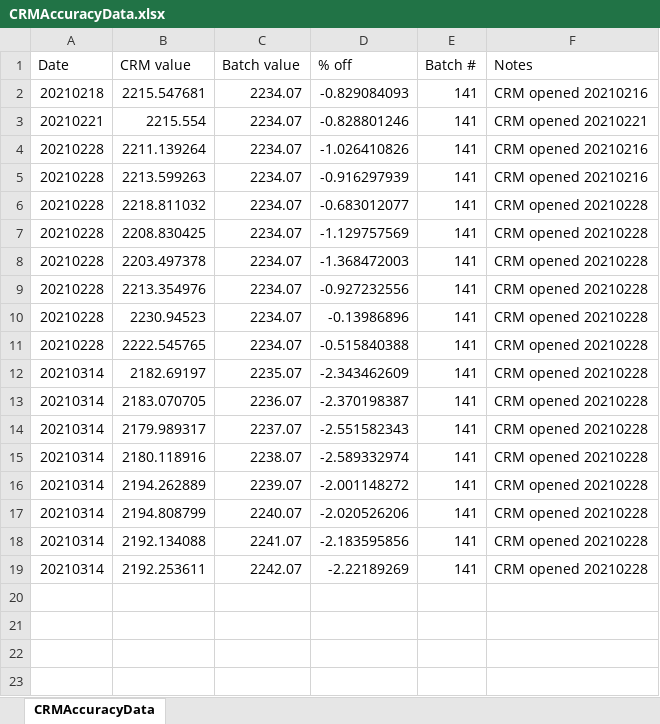
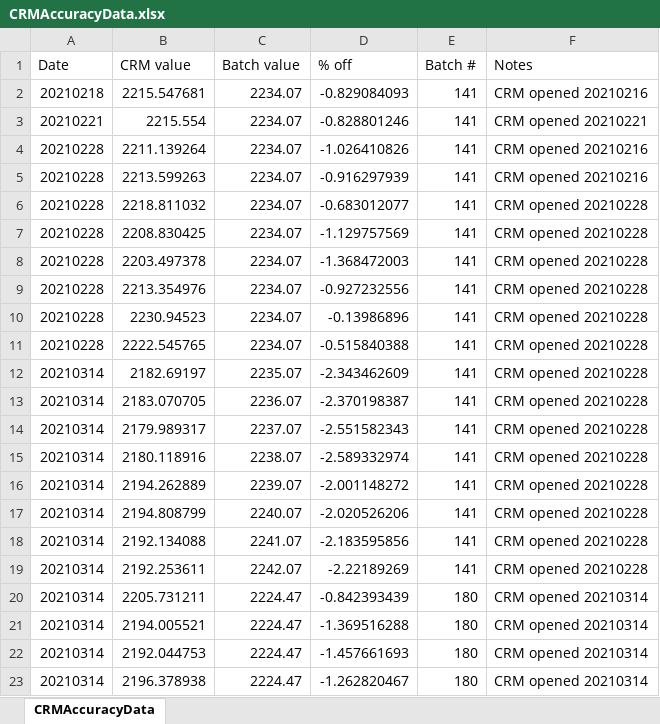
Before and after one commit to Putnam-Lab/Titrator, an Excel workbook: Data/CRMAccuracyData.xlsx, sheet CRMAccuracyData, drawn as a sheet; values as stored, in another font and other column widths than the file's, no borders; the diff names each change by its address in the sheet, - before the commit and + after, or states it on an @@ line.

Commit message:
opened new CRM for values dmb 0314

```diff
--- a/Data/CRMAccuracyData.xlsx (sheet CRMAccuracyData)
+++ b/Data/CRMAccuracyData.xlsx (sheet CRMAccuracyData)
+row 20: 20210314 | 2205.731211 | 2224.47 | -0.842393439 | 180 | CRM opened 20210314
+row 21: 20210314 | 2194.005521 | 2224.47 | -1.369516288 | 180 | CRM opened 20210314
+row 22: 20210314 | 2192.044753 | 2224.47 | -1.457661693 | 180 | CRM opened 20210314
+row 23: 20210314 | 2196.378938 | 2224.47 | -1.262820467 | 180 | CRM opened 20210314
```
Also changed, not shown: 7 other files.
